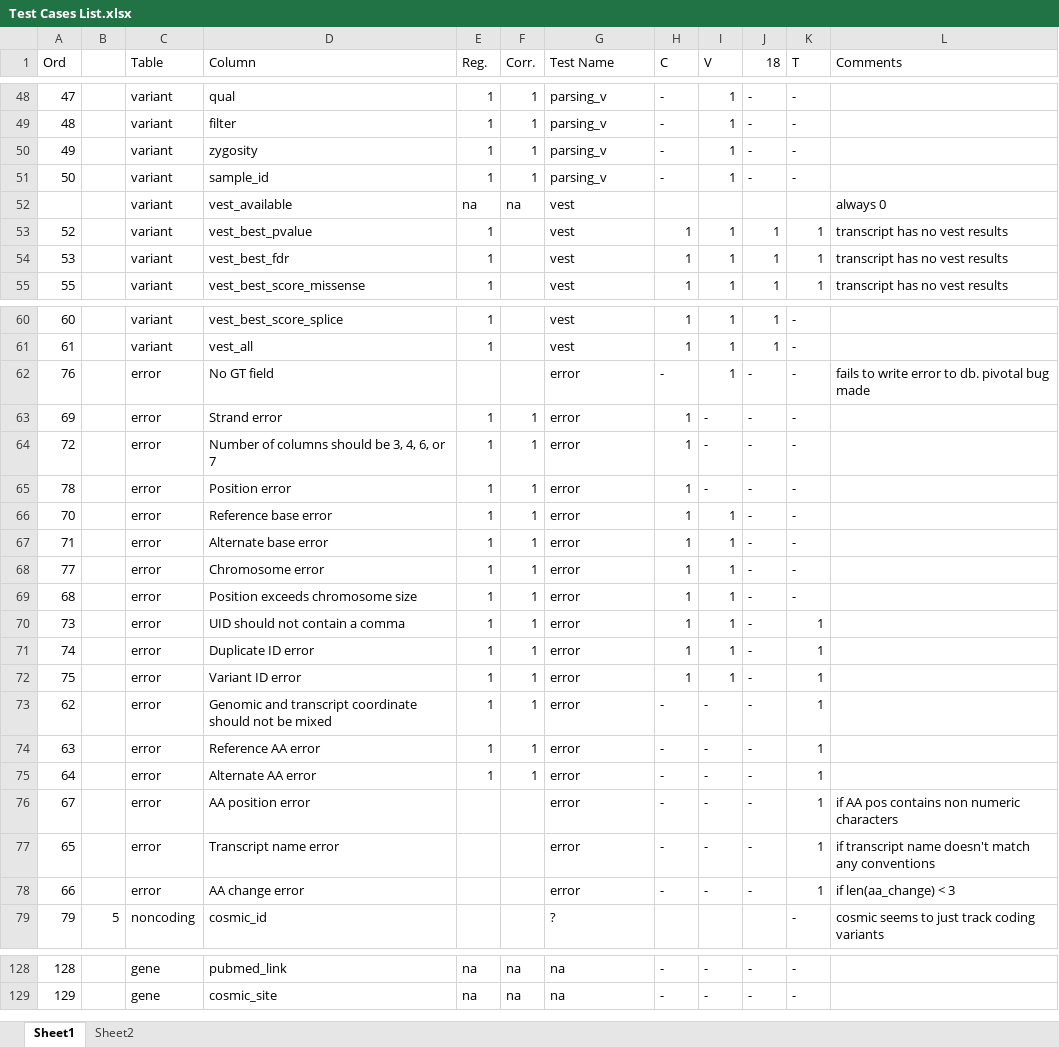
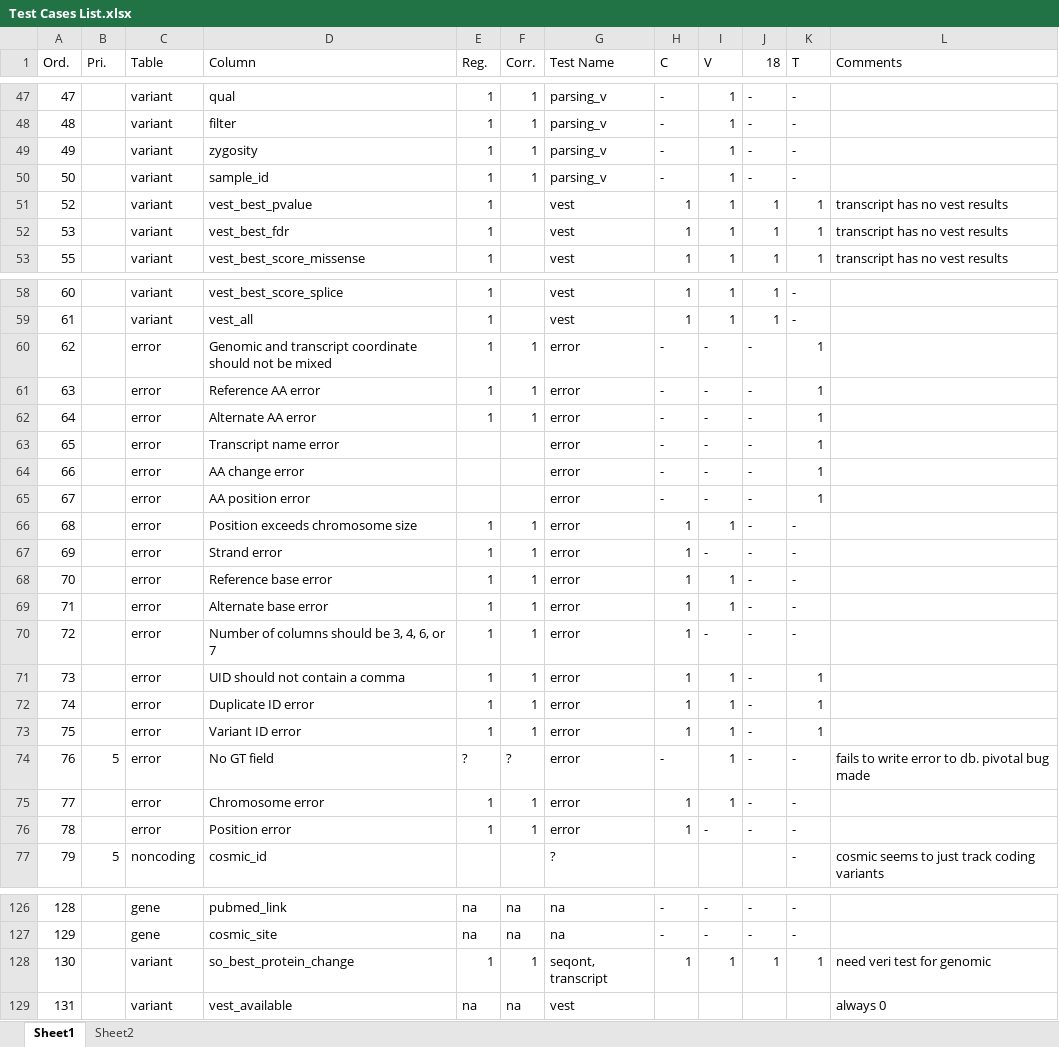
Before and after one commit to KarchinLab/CRAVAT-aux, an Excel workbook: Test Cases List.xlsx, sheet Sheet1, drawn as a sheet; only a part is shown, gaps mark what is left out; values as stored, in another font and other column widths than the file's, no cell formats; conditional formats not drawn; removed rows and columns are numbered as before the commit, all else as after; the diff covers the shown part only; the diff names each change by its address in the sheet, - before the commit and + after, or states it on an @@ line.

```diff
--- a/Test Cases List.xlsx (sheet Sheet1)
+++ b/Test Cases List.xlsx (sheet Sheet1)
-A1: Ord
+A1: Ord.
-B1: (empty)
+B1: Pri.
-row 52:  |  | variant | vest_available | na | na | vest |  |  |  |  | always 0
-row 62: 76 |  | error | No GT field |  |  | error | - | 1 | - | - | fails to write error to db. pivotal bug made
@@ row 73 moved to row 60: 62 @@
@@ row 74 moved to row 61: 63 @@
@@ row 75 moved to row 62: 64 @@
+row 63: 65 |  | error | Transcript name error |  |  | error | - | - | - | 1
+row 64: 66 |  | error | AA change error |  |  | error | - | - | - | 1
+row 65: 67 |  | error | AA position error |  |  | error | - | - | - | 1
@@ row 69 moved to row 66: 68 @@
@@ row 64 moved to row 70: 72 @@
-row 76: 67 |  | error | AA position error |  |  | error | - | - | - | 1 | if AA pos contains non numeric characters
-row 77: 65 |  | error | Transcript name error |  |  | error | - | - | - | 1 | if transcript name doesn't match any conventions
-row 78: 66 |  | error | AA change error |  |  | error | - | - | - | 1 | if len(aa_change) < 3
+row 74: 76 | 5 | error | No GT field | ? | ? | error | - | 1 | - | - | fails to write error to db. pivotal bug made
@@ row 68 moved to row 75: 77 @@
@@ row 65 moved to row 76: 78 @@
+row 128: 130 |  | variant | so_best_protein_change | 1 | 1 | seqont, transcript | 1 | 1 | 1 | 1 | need veri test for genomic
+row 129: 131 |  | variant | vest_available | na | na | vest |  |  |  |  | always 0
```
Also changed, not shown: 1 added row, 2 removed rows and 25 edited cells elsewhere in this sheet, cell formats, 8 other files.
